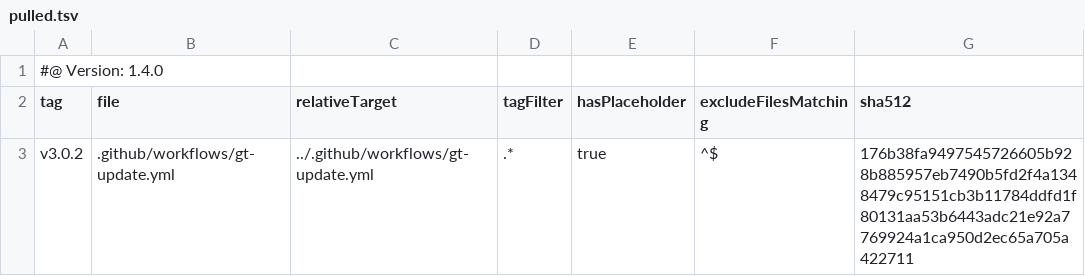
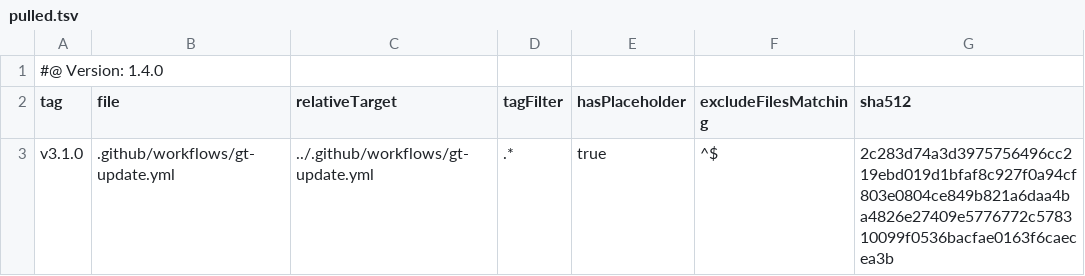
Before and after one commit to tegonal/cohiva, a TSV file: .gt/remotes/gt/pulled.tsv, drawn as a sheet.

Commit message:
update files of remote gt to version(s) v3.1.0 via gt

```diff
--- a/.gt/remotes/gt/pulled.tsv
+++ b/.gt/remotes/gt/pulled.tsv
@@ -2,2 +2,2 @@
 tag	file	relativeTarget	tagFilter	hasPlaceholder	excludeFilesMatching	sha512
-v3.0.2	.github/workflows/gt-update.yml	../.github/workflows/gt-update.yml	.*	true	^$	176b38fa9497545726605b928b885957eb7490b5fd2f4a1348479c95151cb3b11784ddfd1f80131aa53b6443adc21e92a7769924a1ca950d2ec65a705a422711
+v3.1.0	.github/workflows/gt-update.yml	../.github/workflows/gt-update.yml	.*	true	^$	2c283d74a3d3975756496cc219ebd019d1bfaf8c927f0a94cf803e0804ce849b821a6daa4ba4826e27409e5776772c578310099f0536bacfae0163f6caecea3b
```
Also changed, not shown: 1 other file.
